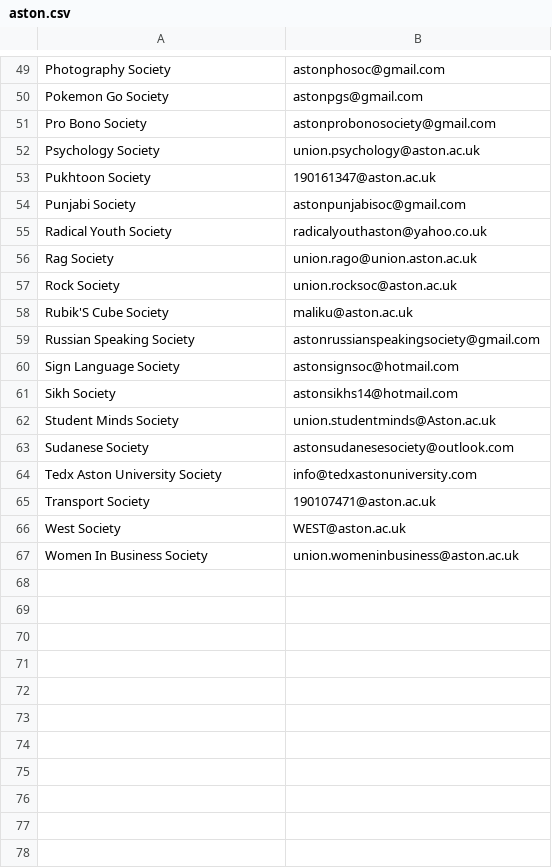
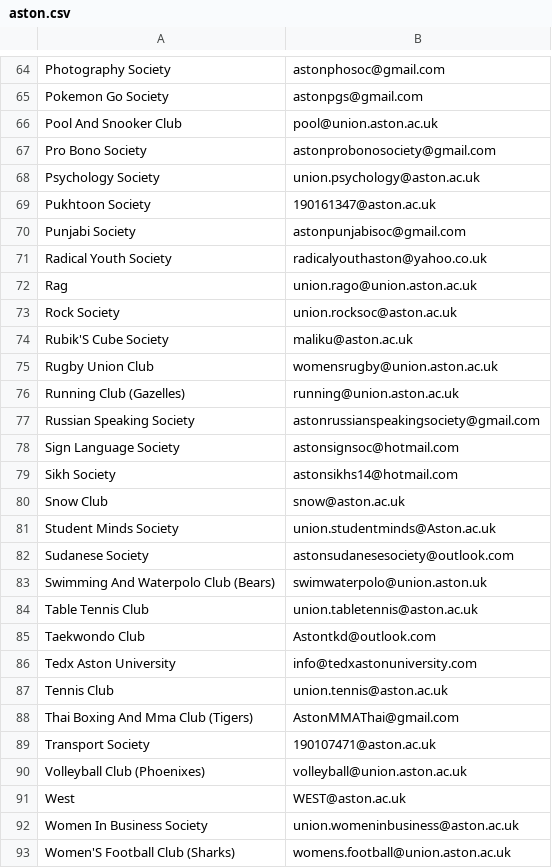
Before and after one commit to kcsoc/society-email-scrape, a CSV file: output/aston.csv, drawn as a sheet; only a part is shown, gaps mark what is left out; the diff covers the shown part only.

```diff
--- a/output/aston.csv
+++ b/output/aston.csv
@@ -50,2 +65,3 @@ Photography Society, astonphosoc@gmail.com
 Pokemon Go Society, astonpgs@gmail.com
+Pool And Snooker Club, pool@union.aston.ac.uk
 Pro Bono Society, astonprobonosociety@gmail.com
@@ -55,5 +71,7 @@ Punjabi Society, astonpunjabisoc@gmail.com
 Radical Youth Society, radicalyouthaston@yahoo.co.uk
-Rag Society, union.rago@union.aston.ac.uk
+Rag, union.rago@union.aston.ac.uk
 Rock Society, union.rocksoc@aston.ac.uk
 Rubik'S Cube Society, maliku@aston.ac.uk
+Rugby Union Club, womensrugby@union.aston.ac.uk
+Running Club (Gazelles), running@union.aston.ac.uk
 Russian Speaking Society, astonrussianspeakingsociety@gmail.com
@@ -61,7 +79,15 @@ Sign Language Society, astonsignsoc@hotmail.com
 Sikh Society, astonsikhs14@hotmail.com
+Snow Club, snow@aston.ac.uk
 Student Minds Society, union.studentminds@Aston.ac.uk
 Sudanese Society, astonsudanesesociety@outlook.com
-Tedx Aston University Society, info@tedxastonuniversity.com
+Swimming And Waterpolo Club (Bears), swimwaterpolo@union.aston.uk
+Table Tennis Club, union.tabletennis@aston.ac.uk
+Taekwondo Club, Astontkd@outlook.com
+Tedx Aston University, info@tedxastonuniversity.com
+Tennis Club, union.tennis@aston.ac.uk
+Thai Boxing And Mma Club (Tigers), AstonMMAThai@gmail.com
 Transport Society, 190107471@aston.ac.uk
-West Society, WEST@aston.ac.uk
+Volleyball Club (Phoenixes), volleyball@union.aston.ac.uk
+West, WEST@aston.ac.uk
 Women In Business Society, union.womeninbusiness@aston.ac.uk
+Women'S Football Club (Sharks), womens.football@union.aston.ac.uk
```
Also changed, not shown: 15 added rows and 10 edited cells elsewhere in this file, output/brunel.csv, output/kcl.csv, 12 other files.
